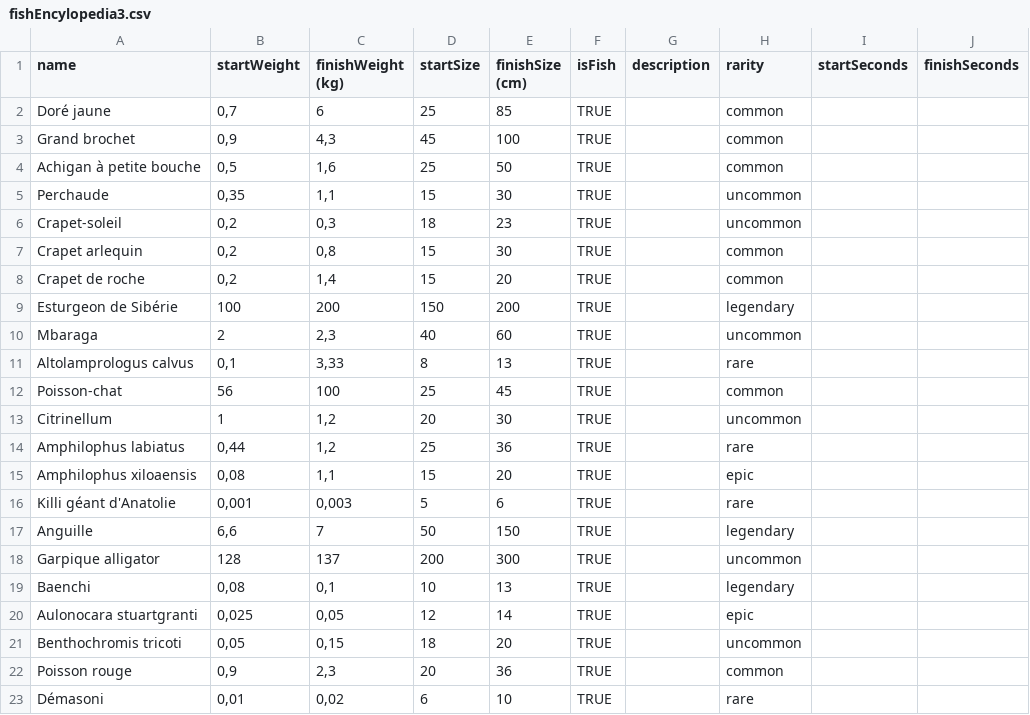
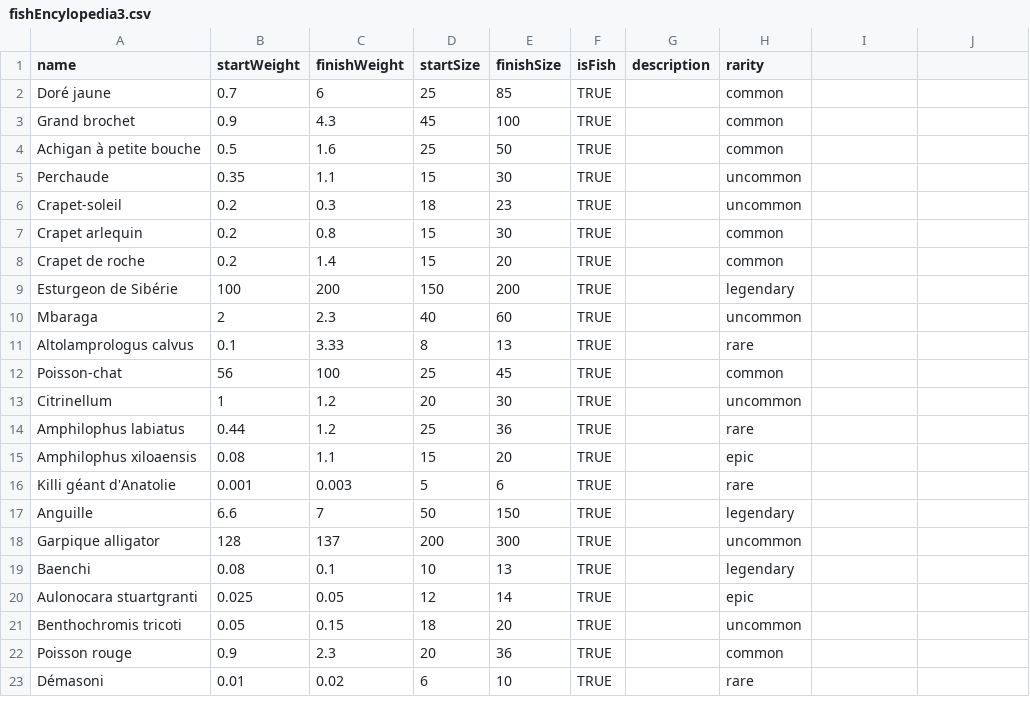
Before and after one commit to chefien/aut26_projet, a CSV file: assets/fishEncylopedia3.csv, drawn as a sheet; only a part is shown; the diff covers the shown part only.

```diff
--- a/assets/fishEncylopedia3.csv
+++ b/assets/fishEncylopedia3.csv
@@ -1,8 +1,8 @@
-name;startWeight;finishWeight (kg);startSize;finishSize (cm);isFish;description;rarity;startSeconds;finishSeconds
-Doré jaune;0,7;6;25;85;TRUE;;common;;
-Grand brochet;0,9;4,3;45;100;TRUE;;common;;
-Achigan à petite bouche;0,5;1,6;25;50;TRUE;;common;;
-Perchaude;0,35;1,1;15;30;TRUE;;uncommon ;;
-Crapet-soleil;0,2;0,3;18;23;TRUE;;uncommon ;;
-Crapet arlequin;0,2;0,8;15;30;TRUE;;common;;
-Crapet de roche;0,2;1,4;15;20;TRUE;;common;;
+name;startWeight;finishWeight;startSize;finishSize;isFish;description;rarity
+Doré jaune;0.7;6;25;85;TRUE;;common
+Grand brochet;0.9;4.3;45;100;TRUE;;common
+Achigan à petite bouche;0.5;1.6;25;50;TRUE;;common
+Perchaude;0.35;1.1;15;30;TRUE;;uncommon
+Crapet-soleil;0.2;0.3;18;23;TRUE;;uncommon
+Crapet arlequin;0.2;0.8;15;30;TRUE;;common
+Crapet de roche;0.2;1.4;15;20;TRUE;;common
@@ -10,2 +10,2 @@ Esturgeon de Sibérie;100;200;150;200;TRUE;;legendary;;
-Mbaraga;2;2,3;40;60;TRUE;;uncommon;;
-Altolamprologus calvus;0,1;3,33;8;13;TRUE;;rare;;
+Mbaraga;2;2.3;40;60;TRUE;;uncommon
+Altolamprologus calvus;0.1;3.33;8;13;TRUE;;rare
@@ -13,5 +13,5 @@ Poisson-chat;56;100;25;45;TRUE;;common;;
-Citrinellum;1;1,2;20;30;TRUE;;uncommon;;
-Amphilophus labiatus;0,44;1,2;25;36;TRUE;;rare;;
-Amphilophus xiloaensis;0,08;1,1;15;20;TRUE;;epic;;
-Killi géant d'Anatolie;0,001;0,003;5;6;TRUE;;rare;;
-Anguille;6,6;7;50;150;TRUE;;legendary;;
+Citrinellum;1;1.2;20;30;TRUE;;uncommon
+Amphilophus labiatus;0.44;1.2;25;36;TRUE;;rare
+Amphilophus xiloaensis;0.08;1.1;15;20;TRUE;;epic
+Killi géant d'Anatolie;0.001;0.003;5;6;TRUE;;rare
+Anguille;6.6;7;50;150;TRUE;;legendary
@@ -19,5 +19,5 @@ Garpique alligator;128;137;200;300;TRUE;;uncommon;;
-Baenchi;0,08;0,1;10;13;TRUE;;legendary;;
-Aulonocara stuartgranti;0,025;0,05;12;14;TRUE;;epic;;
-Benthochromis tricoti;0,05;0,15;18;20;TRUE;;uncommon;;
-Poisson rouge;0,9;2,3;20;36;TRUE;;common;;
-Démasoni;0,01;0,02;6;10;TRUE;;rare;;
+Baenchi;0.08;0.1;10;13;TRUE;;legendary
+Aulonocara stuartgranti;0.025;0.05;12;14;TRUE;;epic
+Benthochromis tricoti;0.05;0.15;18;20;TRUE;;uncommon
+Poisson rouge;0.9;2.3;20;36;TRUE;;common
+Démasoni;0.01;0.02;6;10;TRUE;;rare
```
Also changed, not shown: 5 edited cells elsewhere in this file, 1 other file.
